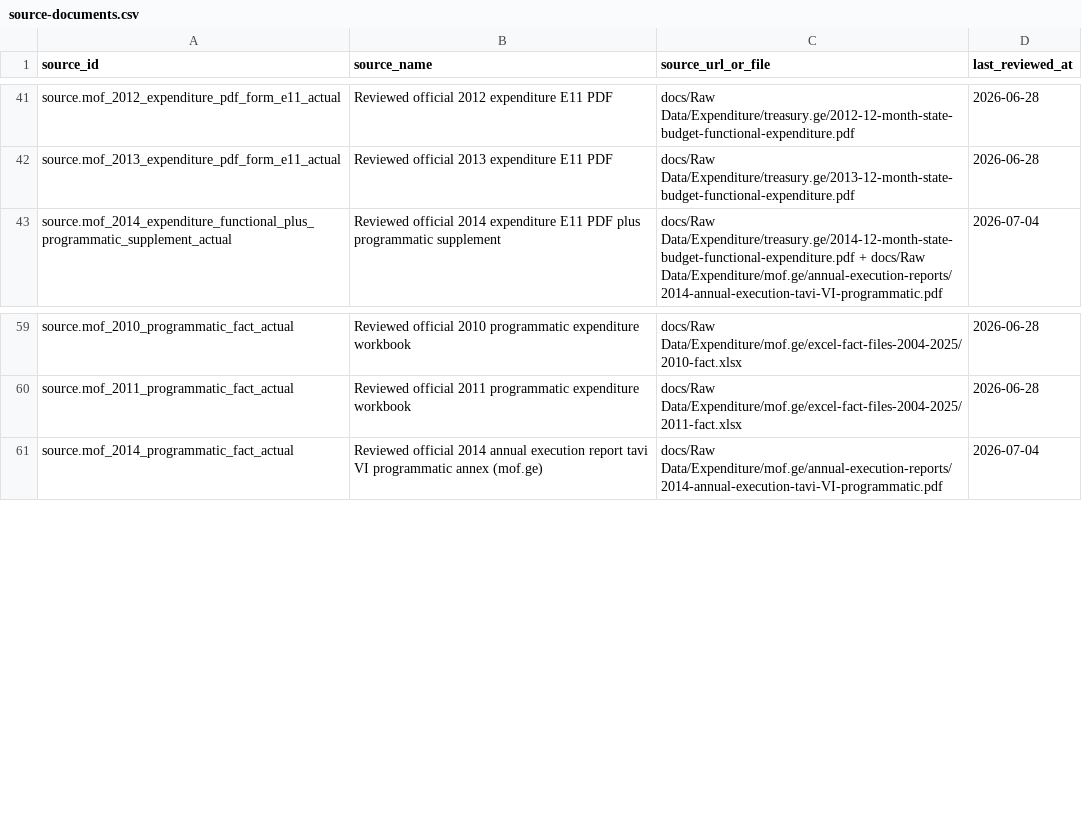
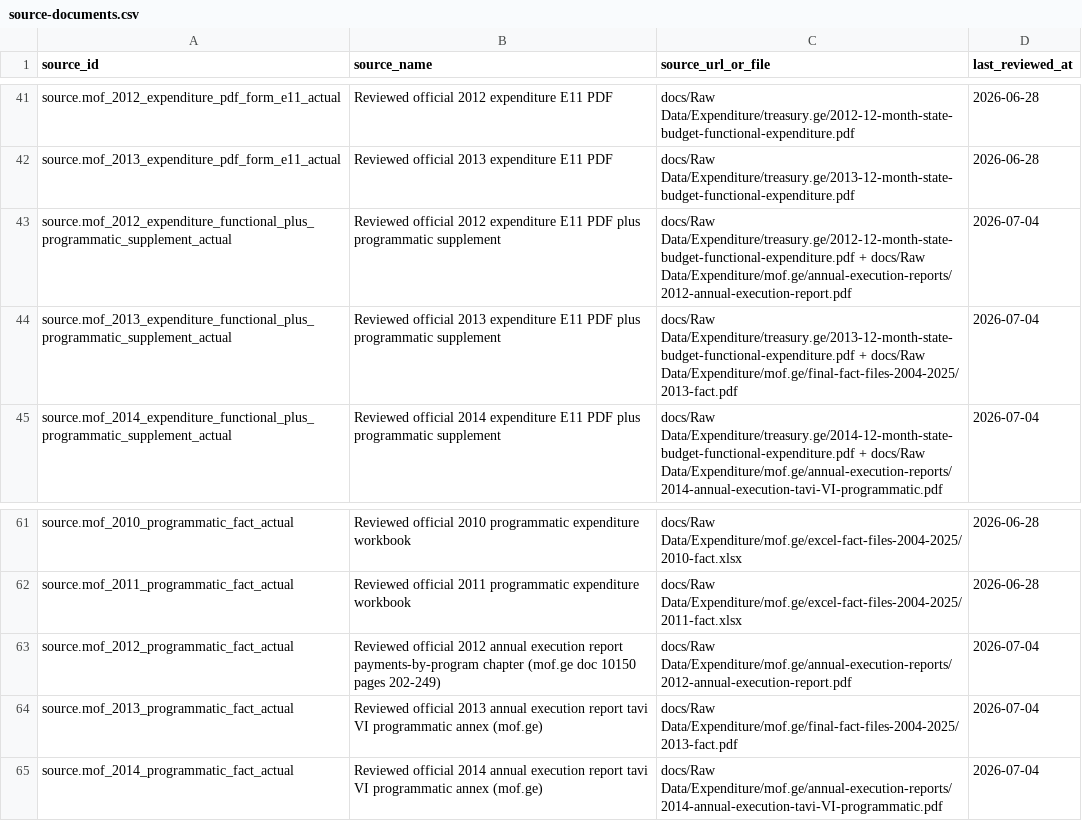
Before and after one commit to DuruMakh/geodata.ge, a CSV file: data/sources/source-documents.csv, drawn as a sheet; only a part is shown, gaps mark what is left out.

```diff
--- a/data/sources/source-documents.csv
+++ b/data/sources/source-documents.csv
@@ -42,2 +42,4 @@ source.mof_2012_expenditure_pdf_form_e11_actual,Reviewed official 2012 expenditu
 source.mof_2013_expenditure_pdf_form_e11_actual,Reviewed official 2013 expenditure E11 PDF,docs/Raw Data/Expenditure/treasury.ge/2013-12-month-state-budget-functional-expenditure.pdf,2026-06-28
+source.mof_2012_expenditure_functional_plus_programmatic_supplement_actual,Reviewed official 2012 expenditure E11 PDF plus programmatic supplement,docs/Raw Data/Expenditure/treasury.ge/2012-12-month-state-budget-functional-expenditure.pdf + docs/Raw Data/Expenditure/mof.ge/annual-execution-reports/2012-annual-execution-report.pdf,2026-07-04
+source.mof_2013_expenditure_functional_plus_programmatic_supplement_actual,Reviewed official 2013 expenditure E11 PDF plus programmatic supplement,docs/Raw Data/Expenditure/treasury.ge/2013-12-month-state-budget-functional-expenditure.pdf + docs/Raw Data/Expenditure/mof.ge/final-fact-files-2004-2025/2013-fact.pdf,2026-07-04
 source.mof_2014_expenditure_functional_plus_programmatic_supplement_actual,Reviewed official 2014 expenditure E11 PDF plus programmatic supplement,docs/Raw Data/Expenditure/treasury.ge/2014-12-month-state-budget-functional-expenditure.pdf + docs/Raw Data/Expenditure/mof.ge/annual-execution-reports/2014-annual-execution-tavi-VI-programmatic.pdf,2026-07-04
@@ -60,2 +62,4 @@ source.mof_2010_programmatic_fact_actual,Reviewed official 2010 programmatic exp
 source.mof_2011_programmatic_fact_actual,Reviewed official 2011 programmatic expenditure workbook,docs/Raw Data/Expenditure/mof.ge/excel-fact-files-2004-2025/2011-fact.xlsx,2026-06-28
+source.mof_2012_programmatic_fact_actual,Reviewed official 2012 annual execution report payments-by-program chapter (mof.ge doc 10150 pages 202-249),docs/Raw Data/Expenditure/mof.ge/annual-execution-reports/2012-annual-execution-report.pdf,2026-07-04
+source.mof_2013_programmatic_fact_actual,Reviewed official 2013 annual execution report tavi VI programmatic annex (mof.ge),docs/Raw Data/Expenditure/mof.ge/final-fact-files-2004-2025/2013-fact.pdf,2026-07-04
 source.mof_2014_programmatic_fact_actual,Reviewed official 2014 annual execution report tavi VI programmatic annex (mof.ge),docs/Raw Data/Expenditure/mof.ge/annual-execution-reports/2014-annual-execution-tavi-VI-programmatic.pdf,2026-07-04
```
Also changed, not shown: 22 other files.
